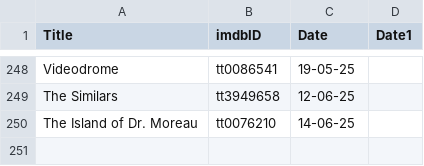
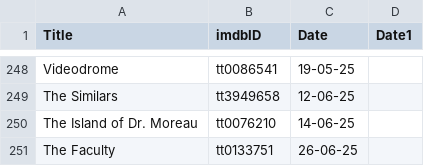
Before and after one commit to suprdory/scifinight, a CSV file: watched_films.csv, drawn as a sheet; only a part is shown, gaps mark what is left out; the diff names each change by its address in the sheet, - before the commit and + after, or states it on an @@ line.

Commit message:
watched

```diff
--- a/watched_films.csv
+++ b/watched_films.csv
+row 251: The Faculty | tt0133751 | 26-06-25
```
